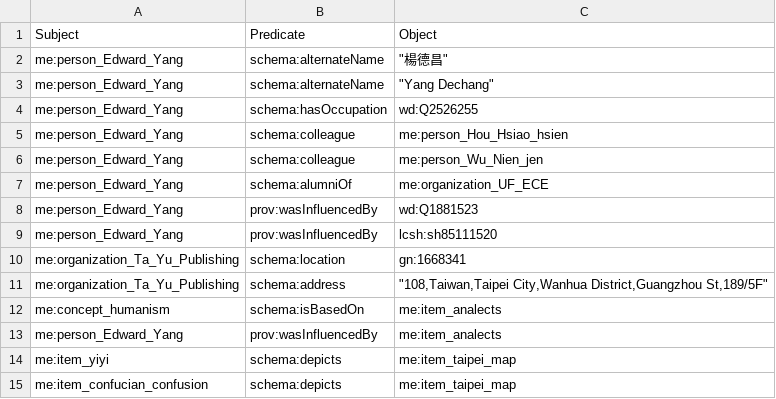
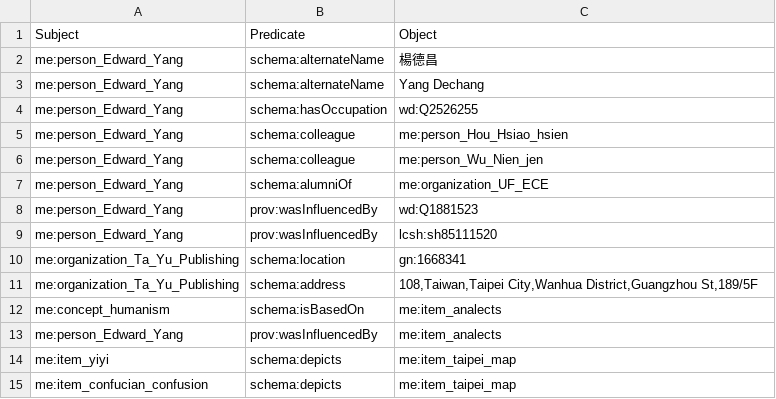
Before and after one commit to xinyiguo-a11y/maverick-engineer-lod, a CSV file: data/additional_formal.csv, drawn as a sheet.

Commit message:
additional_formal.csv

```diff
--- a/data/additional_formal.csv
+++ b/data/additional_formal.csv
@@ -1,4 +1,4 @@
 Subject,Predicate,Object
-me:person_Edward_Yang,schema:alternateName,"""楊德昌"""
-me:person_Edward_Yang,schema:alternateName,"""Yang Dechang"""
+me:person_Edward_Yang,schema:alternateName,"楊德昌"
+me:person_Edward_Yang,schema:alternateName,"Yang Dechang"
 me:person_Edward_Yang,schema:hasOccupation,wd:Q2526255
@@ -10,3 +10,3 @@ me:person_Edward_Yang,prov:wasInfluencedBy,lcsh:sh85111520
 me:organization_Ta_Yu_Publishing,schema:location,gn:1668341
-me:organization_Ta_Yu_Publishing,schema:address,"""108,Taiwan,Taipei City,Wanhua District,Guangzhou St,189/5F"""
+me:organization_Ta_Yu_Publishing,schema:address,"108,Taiwan,Taipei City,Wanhua District,Guangzhou St,189/5F"
 me:concept_humanism,schema:isBasedOn,me:item_analects
```
